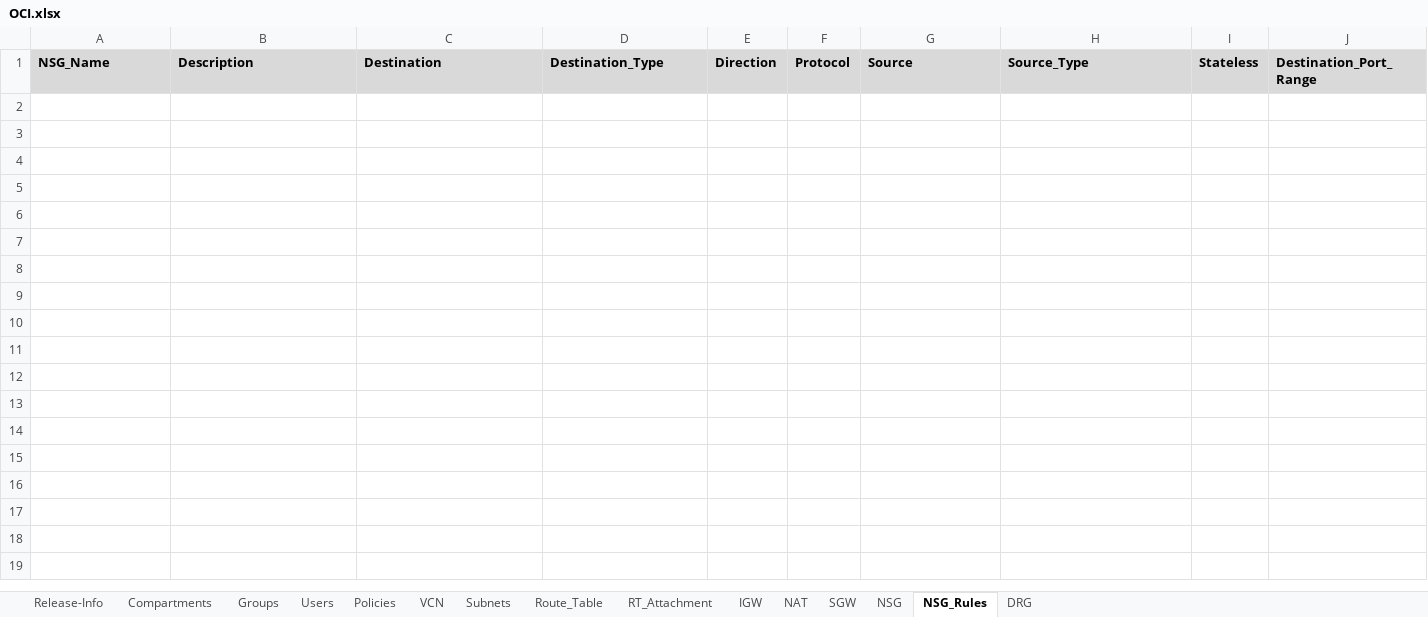
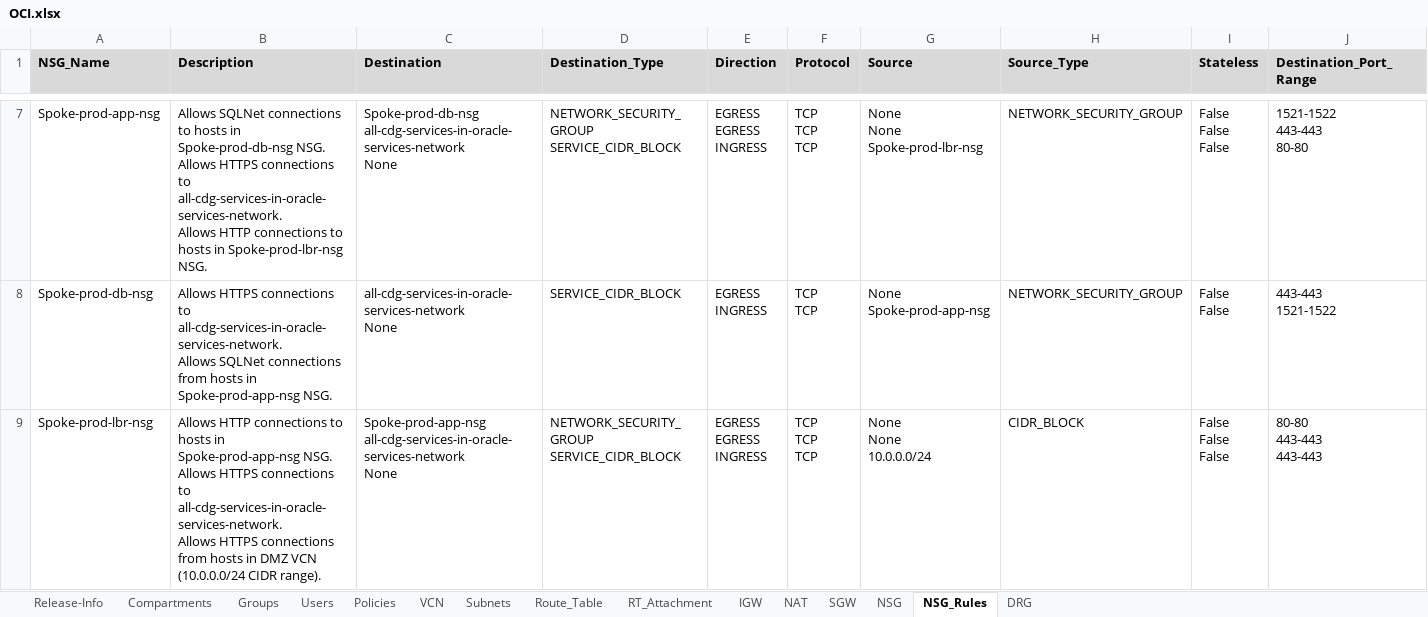
Before and after one commit to Achrafkhaterchi/OCI_to_AZURE, an Excel workbook: Backend/OCI.xlsx, sheet NSG_Rules, drawn as a sheet; only a part is shown, gaps mark what is left out; values as stored, in another font and other column widths than the file's, no borders; rows hold the shown columns only; ↵ is a line break in a cell; the diff covers the shown part only; the diff names each change by its address in the sheet, - before the commit and + after, or states it on an @@ line.

```diff
--- a/Backend/OCI.xlsx (sheet NSG_Rules)
+++ b/Backend/OCI.xlsx (sheet NSG_Rules)
+row 7: Spoke-prod-app-nsg | Allows SQLNet connections to hosts in Spoke-prod-db-nsg NSG. ↵ Allows HTTPS connections to all-cdg-services-in-oracle-services-network. ↵ Allows HTTP connections to hosts in Spoke-prod-lbr-nsg NSG. | Spoke-prod-db-nsg ↵ all-cdg-services-in-oracle-services-network ↵ None | NETWORK_SECURITY_GROUP ↵ SERVICE_CIDR_BLOCK | EGRESS ↵ EGRESS ↵ INGRESS | TCP ↵ TCP ↵ TCP | None ↵ None ↵ Spoke-prod-lbr-nsg | NETWORK_SECURITY_GROUP | False ↵ False ↵ False | 1521-1522 ↵ 443-443 ↵ 80-80
+row 8: Spoke-prod-db-nsg | Allows HTTPS connections to all-cdg-services-in-oracle-services-network. ↵ Allows SQLNet connections from hosts in Spoke-prod-app-nsg NSG. | all-cdg-services-in-oracle-services-network ↵ None | SERVICE_CIDR_BLOCK | EGRESS ↵ INGRESS | TCP ↵ TCP | None ↵ Spoke-prod-app-nsg | NETWORK_SECURITY_GROUP | False ↵ False | 443-443 ↵ 1521-1522
+row 9: Spoke-prod-lbr-nsg | Allows HTTP connections to hosts in Spoke-prod-app-nsg NSG. ↵ Allows HTTPS connections to all-cdg-services-in-oracle-services-network. ↵ Allows HTTPS connections from hosts in DMZ VCN (10.0.0.0/24 CIDR range). | Spoke-prod-app-nsg ↵ all-cdg-services-in-oracle-services-network ↵ None | NETWORK_SECURITY_GROUP ↵ SERVICE_CIDR_BLOCK | EGRESS ↵ EGRESS ↵ INGRESS | TCP ↵ TCP ↵ TCP | None ↵ None ↵ 10.0.0.0/24 | CIDR_BLOCK | False ↵ False ↵ False | 80-80 ↵ 443-443 ↵ 443-443
```
Also changed, not shown: 7 added rows elsewhere in this sheet, sheet Route_Table, sheet Subnets, sheet RT_Attachment, sheet VCN, sheet SGW, sheet NSG, 2 more sheets, 6 other files.
